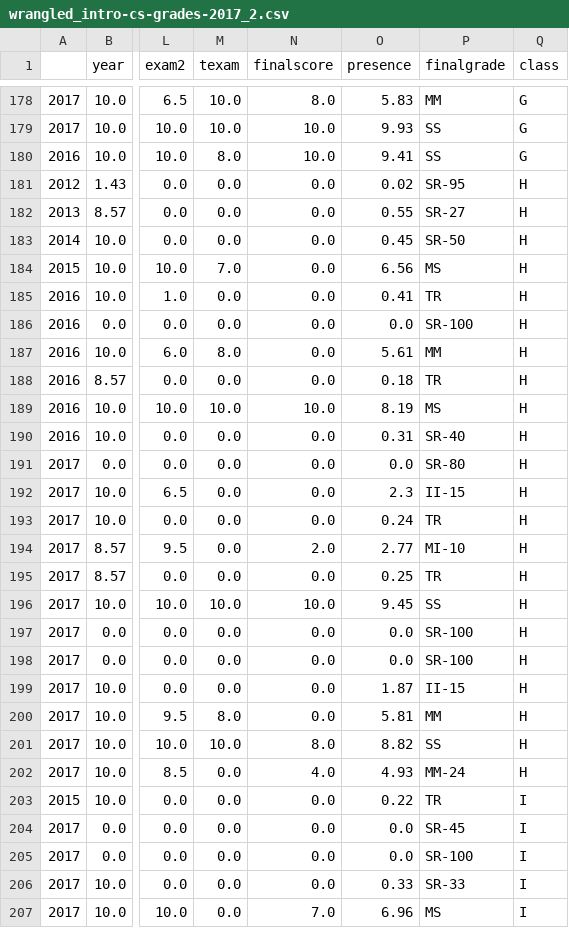
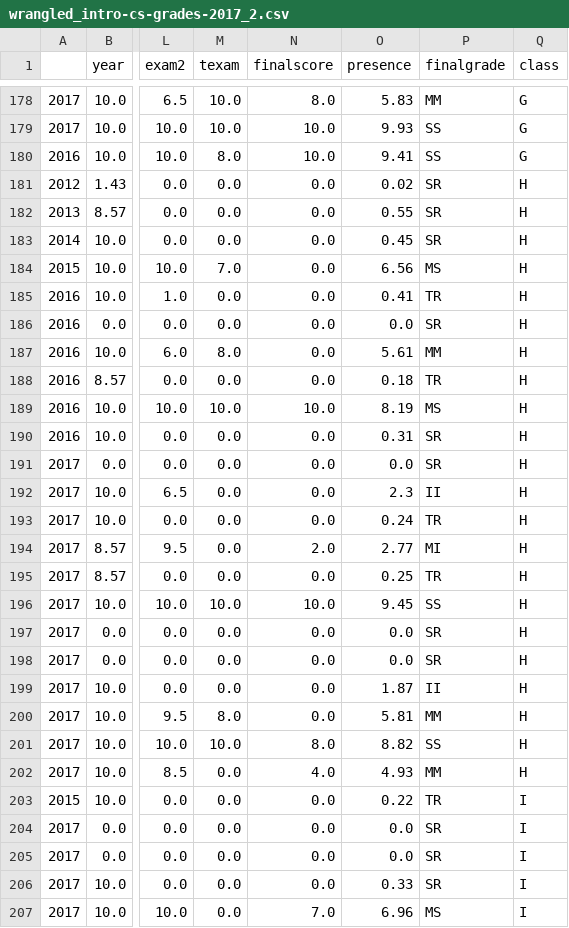
Before and after one commit to jonathanalmd/MLUndergradGrades-UnB-Data, a CSV file: data/wrangled_intro-cs-grades-2017_2.csv, drawn as a sheet; only a part is shown, gaps mark what is left out; the diff covers the shown part only; the diff names each change by its address in the sheet, - before the commit and + after, or states it on an @@ line.

Commit message:
Fix final grades from 2017-2

```diff
--- a/data/wrangled_intro-cs-grades-2017_2.csv
+++ b/data/wrangled_intro-cs-grades-2017_2.csv
-P181 (finalgrade): SR-95
+P181 (finalgrade): SR
-P182 (finalgrade): SR-27
+P182 (finalgrade): SR
-P183 (finalgrade): SR-50
+P183 (finalgrade): SR
-P186 (finalgrade): SR-100
+P186 (finalgrade): SR
-P190 (finalgrade): SR-40
+P190 (finalgrade): SR
-P191 (finalgrade): SR-80
+P191 (finalgrade): SR
-P192 (finalgrade): II-15
+P192 (finalgrade): II
-P194 (finalgrade): MI-10
+P194 (finalgrade): MI
-P197:P198 (finalgrade): SR-100
+P197:P198 (finalgrade): SR
-P199 (finalgrade): II-15
+P199 (finalgrade): II
-P202 (finalgrade): MM-24
+P202 (finalgrade): MM
-P204 (finalgrade): SR-45
+P204 (finalgrade): SR
-P205 (finalgrade): SR-100
+P205 (finalgrade): SR
-P206 (finalgrade): SR-33
+P206 (finalgrade): SR
```
Also changed, not shown: 74 edited cells elsewhere in this file, 1 other file.
